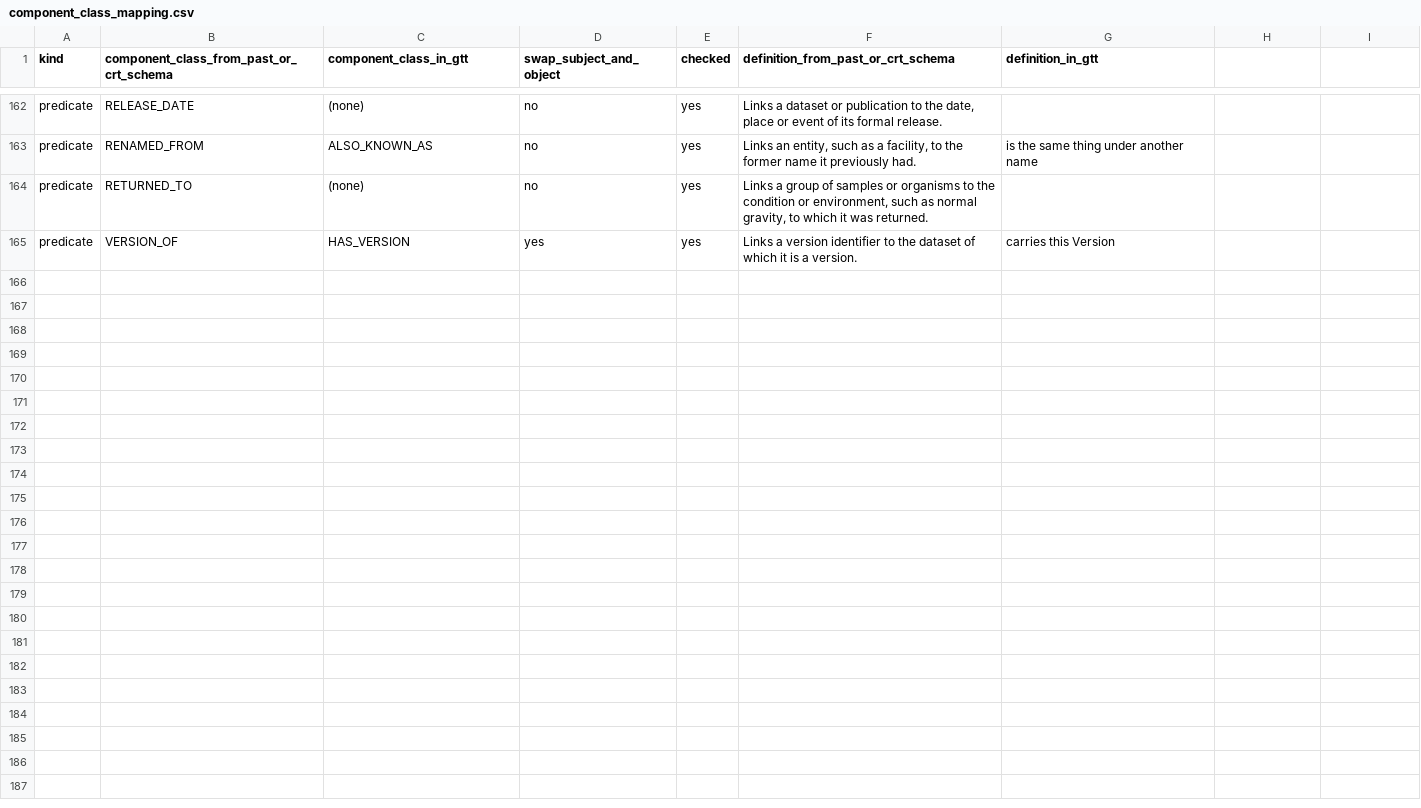
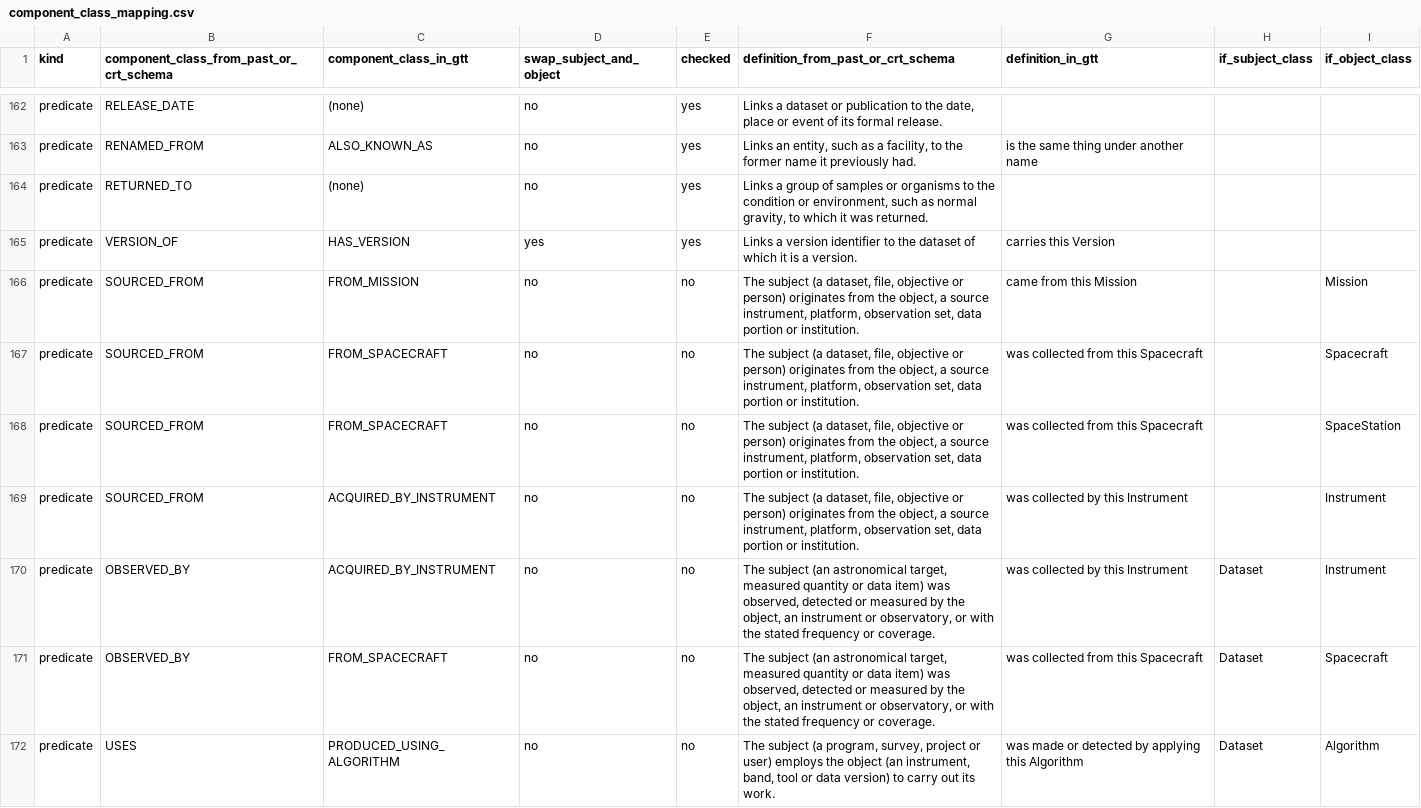
Before and after one commit to iulia-iordanescu/datanasagov_KG_proj, a CSV file: annotations/component_class_mapping.csv, drawn as a sheet; only a part is shown, gaps mark what is left out; the diff covers the shown part only.

Commit message:
Translation table: conditional rows (decided on 2026-10-30). A row of a predicate may name an entity class of its subject (if_subject_class), of its object (if_object_class), or both, and then applies only to extracted triples whose entity classes, as extracted, match: SOURCED_FROM (current schema) with a Mission object can translate to FROM_MISSION, with a Spacecraft object to FROM_SPACECRAFT (ground truth schema). 070 translates each extracted triple through the matching row with the most conditions, falls back to the unconditional row, stops on a conflict (two one-condition rows, one on the subject and one on the object, that would both apply and disagree, with no row having both conditions), on a condition naming an entity class the current schema lacks, and on an unchecked conditional row like any row; a ground truth triple is within reach through a conditional row when its condition's entity classes translate to the ground truth triple's (070_evaluate/metrics/recall_upper_bound.md). The idea is EDOAL's RelationDomainRestriction and RelationCoDomainRestriction (Alignment API), complex correspondences as surveyed by Thiéblin, Haemmerlé, Hernandez & Trojahn (Semantic Web, 2020), credited in terminology.md and the improvements list. The table gains the two condition columns (a table without them still reads, as unconditional rows) and 14 proposed conditional rows, not checked yet, so 070 stops until they are checked. The annotation tool and the review page show a row's condition; the questions whose Affects the new rows reach name them. Improvements list: Translation that depends on the entity classes is done, chosen instead of a larger induction sample (12 of the 13 ground truth records' maintainers are among the 10 step 040 learned from; its saturation curve gave 2.8 predicates for the last 25 texts; 69 of 104 predicates translate to (none)); a projection from run 2026-10-22_1615's per_record.md, not a result: with the rows checked as proposed, 7 more of its 106 ground truth triples would be within reach (73 of 106 instead of 66). New tests, near-misses included

```diff
--- a/annotations/component_class_mapping.csv
+++ b/annotations/component_class_mapping.csv
@@ -1 +1 @@
-kind,component_class_from_past_or_crt_schema,component_class_in_gtt,swap_subject_and_object,checked,definition_from_past_or_crt_schema,definition_in_gtt
+kind,component_class_from_past_or_crt_schema,component_class_in_gtt,swap_subject_and_object,checked,definition_from_past_or_crt_schema,definition_in_gtt,if_subject_class,if_object_class
@@ -165,0 +166,7 @@ predicate,VERSION_OF,HAS_VERSION,yes,yes,Links a version identifier to the datas
+predicate,SOURCED_FROM,FROM_MISSION,no,no,"The subject (a dataset, file, objective or person) originates from the object, a source instrument, platform, observation set, data portion or institution.",came from this Mission,,Mission
+predicate,SOURCED_FROM,FROM_SPACECRAFT,no,no,"The subject (a dataset, file, objective or person) originates from the object, a source instrument, platform, observation set, data portion or institution.",was collected from this Spacecraft,,Spacecraft
+predicate,SOURCED_FROM,FROM_SPACECRAFT,no,no,"The subject (a dataset, file, objective or person) originates from the object, a source instrument, platform, observation set, data portion or institution.",was collected from this Spacecraft,,SpaceStation
+predicate,SOURCED_FROM,ACQUIRED_BY_INSTRUMENT,no,no,"The subject (a dataset, file, objective or person) originates from the object, a source instrument, platform, observation set, data portion or institution.",was collected by this Instrument,,Instrument
+predicate,OBSERVED_BY,ACQUIRED_BY_INSTRUMENT,no,no,"The subject (an astronomical target, measured quantity or data item) was observed, detected or measured by the object, an instrument or observatory, or with the stated frequency or coverage.",was collected by this Instrument,Dataset,Instrument
+predicate,OBSERVED_BY,FROM_SPACECRAFT,no,no,"The subject (an astronomical target, measured quantity or data item) was observed, detected or measured by the object, an instrument or observatory, or with the stated frequency or coverage.",was collected from this Spacecraft,Dataset,Spacecraft
+predicate,USES,PRODUCED_USING_ALGORITHM,no,no,"The subject (a program, survey, project or user) employs the object (an instrument, band, tool or data version) to carry out its work.",was made or detected by applying this Algorithm,Dataset,Algorithm
```
Also changed, not shown: 7 added rows elsewhere in this file, 16 other files.
